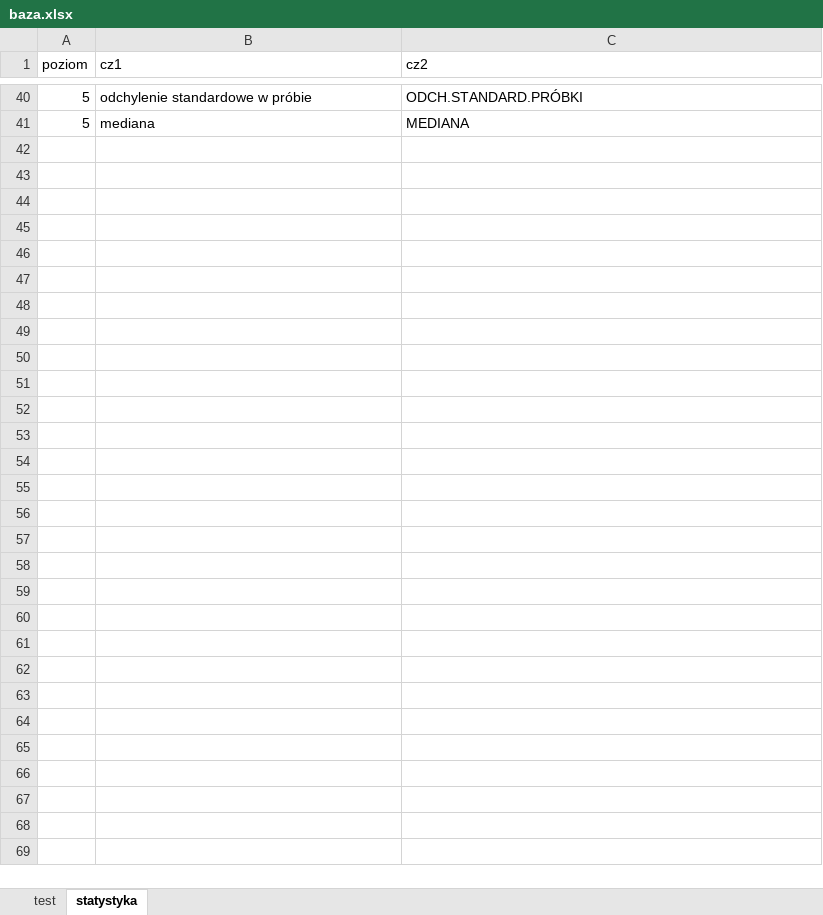
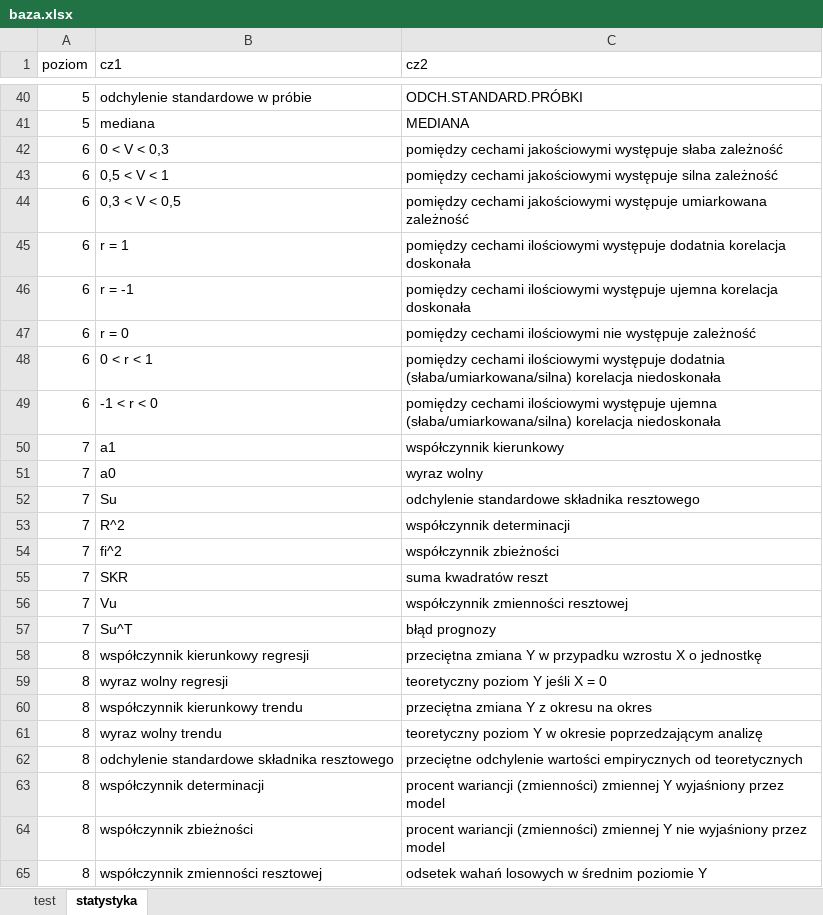
Before and after one commit to lwawrowski/memoryGame, an Excel workbook: app/baza.xlsx, sheet statystyka, drawn as a sheet; only a part is shown, gaps mark what is left out; values as stored, in another font and other column widths than the file's, no borders; the diff names each change by its address in the sheet, - before the commit and + after, or states it on an @@ line.

Commit message:
dodanie pytań z korelacji i regresji

```diff
--- a/app/baza.xlsx (sheet statystyka)
+++ b/app/baza.xlsx (sheet statystyka)
+row 42: 6 | 0 < V < 0,3 | pomiędzy cechami jakościowymi występuje słaba zależność
+row 43: 6 | 0,5 < V < 1 | pomiędzy cechami jakościowymi występuje silna zależność
+row 44: 6 | 0,3 < V < 0,5 | pomiędzy cechami jakościowymi występuje umiarkowana zależność
+row 45: 6 | r = 1 | pomiędzy cechami ilościowymi występuje dodatnia korelacja doskonała
+row 46: 6 | r = -1 | pomiędzy cechami ilościowymi występuje ujemna korelacja doskonała
+row 47: 6 | r = 0 | pomiędzy cechami ilościowymi nie występuje zależność
+row 48: 6 | 0 < r < 1 | pomiędzy cechami ilościowymi występuje dodatnia (słaba/umiarkowana/silna) korelacja niedoskonała
+row 49: 6 | -1 < r < 0 | pomiędzy cechami ilościowymi występuje ujemna (słaba/umiarkowana/silna) korelacja niedoskonała
+row 50: 7 | a1 | współczynnik kierunkowy
+row 51: 7 | a0 | wyraz wolny
+row 52: 7 | Su | odchylenie standardowe składnika resztowego
+row 53: 7 | R^2 | współczynnik determinacji
+row 54: 7 | fi^2 | współczynnik zbieżności
+row 55: 7 | SKR | suma kwadratów reszt
+row 56: 7 | Vu | współczynnik zmienności resztowej
+row 57: 7 | Su^T | błąd prognozy
+row 58: 8 | współczynnik kierunkowy regresji | przeciętna zmiana Y w przypadku wzrostu X o jednostkę
+row 59: 8 | wyraz wolny regresji | teoretyczny poziom Y jeśli X = 0
+row 60: 8 | współczynnik kierunkowy trendu | przeciętna zmiana Y z okresu na okres
+row 61: 8 | wyraz wolny trendu | teoretyczny poziom Y w okresie poprzedzającym analizę
+row 62: 8 | odchylenie standardowe składnika resztowego | przeciętne odchylenie wartości empirycznych od teoretycznych
+row 63: 8 | współczynnik determinacji | procent wariancji (zmienności) zmiennej Y wyjaśniony przez model
+row 64: 8 | współczynnik zbieżności | procent wariancji (zmienności) zmiennej Y nie wyjaśniony przez model
+row 65: 8 | współczynnik zmienności resztowej | odsetek wahań losowych w średnim poziomie Y
```
Also changed, not shown: 1 other file.
